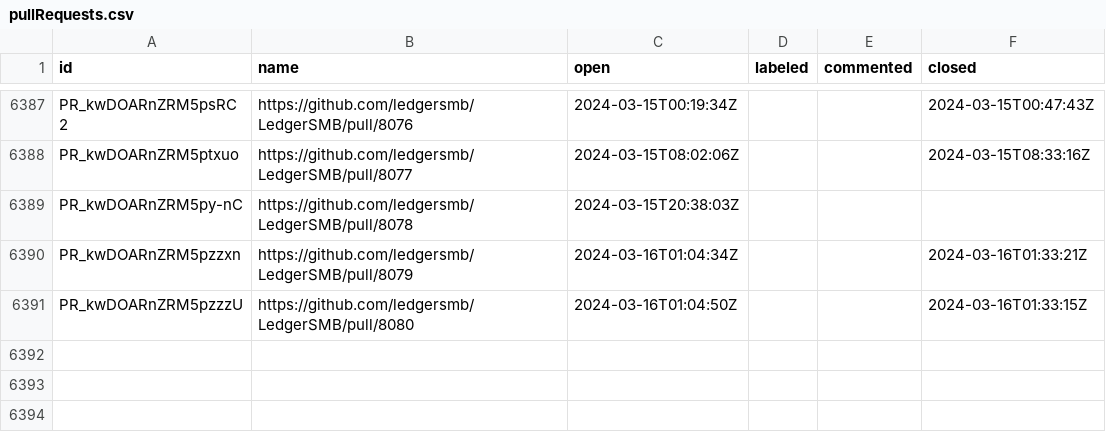
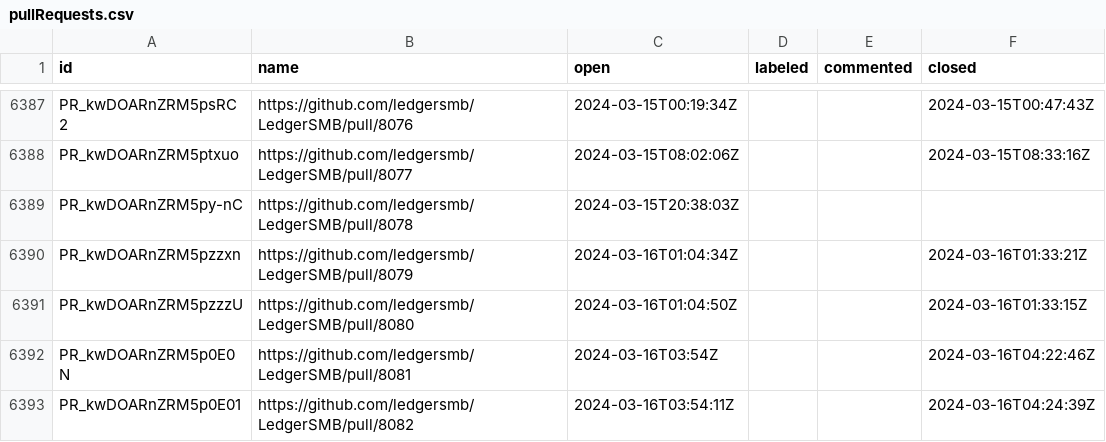
Before and after one commit to ledgersmb/ledgersmb-oselvar, a CSV file: data/ledgersmb/LedgerSMB/pullRequests.csv, drawn as a sheet; only a part is shown, gaps mark what is left out.

```diff
--- a/data/ledgersmb/LedgerSMB/pullRequests.csv
+++ b/data/ledgersmb/LedgerSMB/pullRequests.csv
@@ -6391 +6391,3 @@ PR_kwDOARnZRM5pzzxn,https://github.com/ledgersmb/LedgerSMB/pull/8079,2024-03-16T
 PR_kwDOARnZRM5pzzzU,https://github.com/ledgersmb/LedgerSMB/pull/8080,2024-03-16T01:04:50Z,,,2024-03-16T01:33:15Z
+PR_kwDOARnZRM5p0E0N,https://github.com/ledgersmb/LedgerSMB/pull/8081,2024-03-16T03:54Z,,,2024-03-16T04:22:46Z
+PR_kwDOARnZRM5p0E01,https://github.com/ledgersmb/LedgerSMB/pull/8082,2024-03-16T03:54:11Z,,,2024-03-16T04:24:39Z
```
